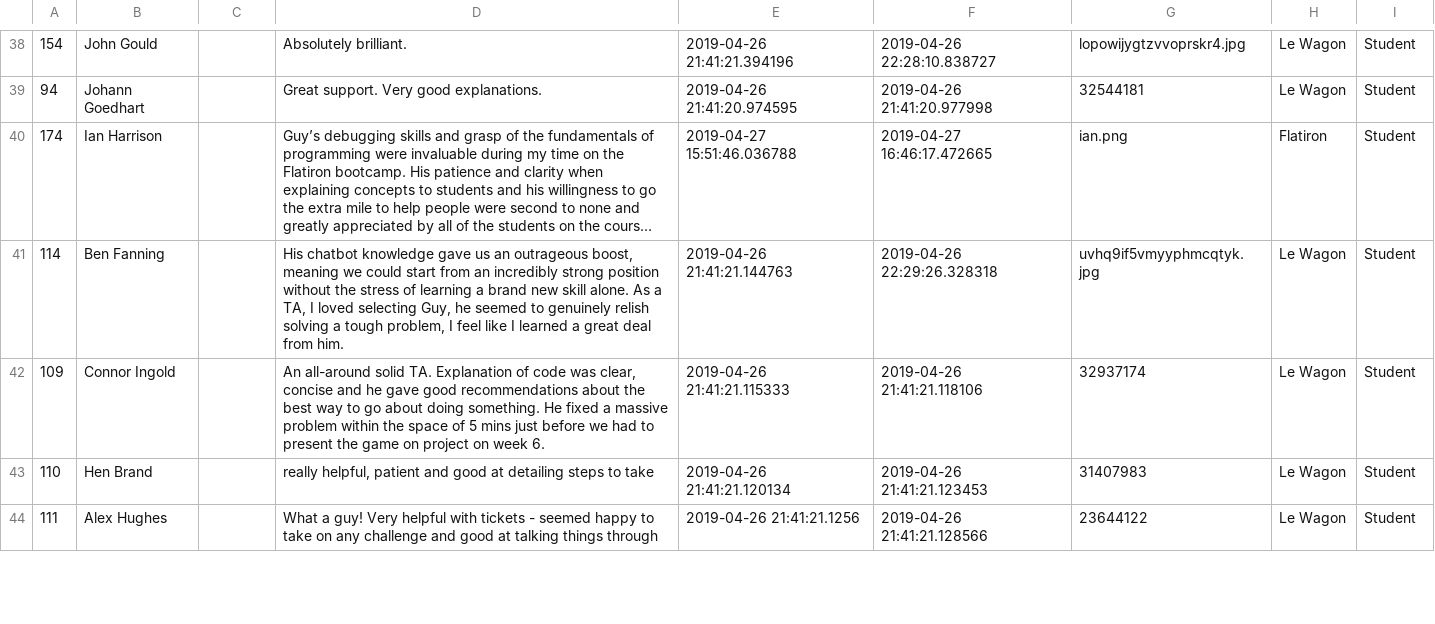
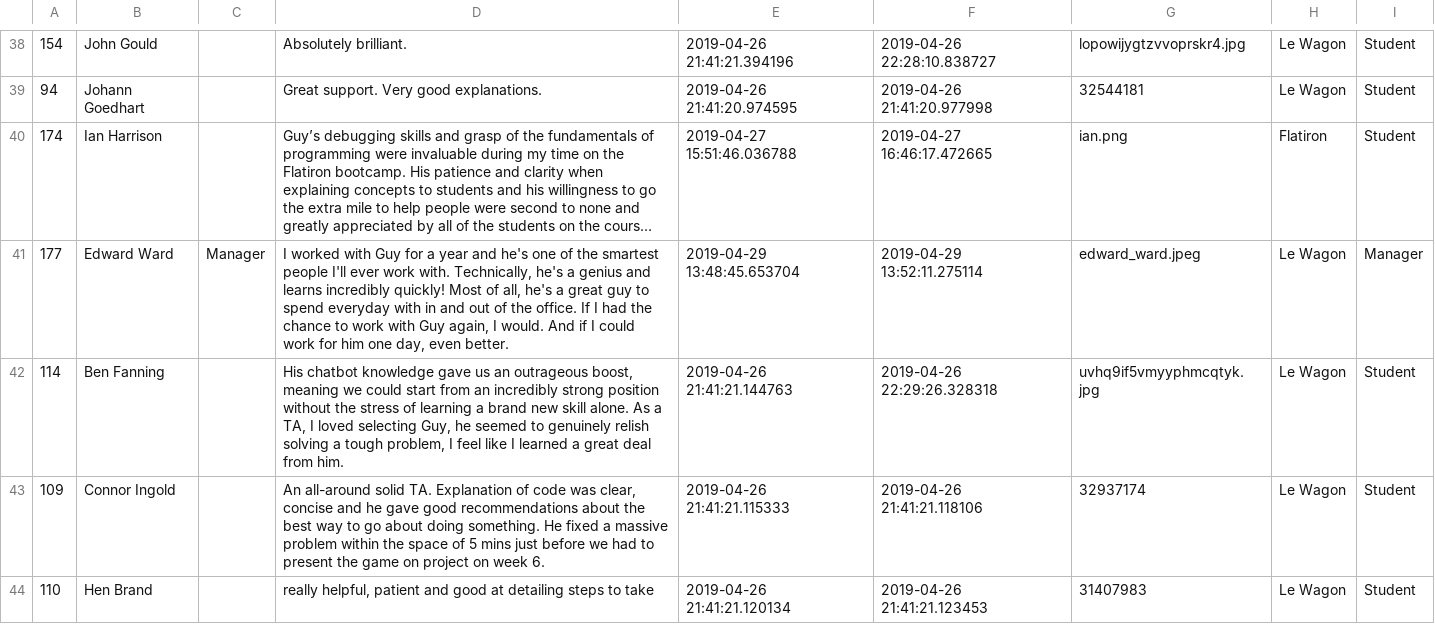
Before and after one commit to Voxoff/guybennettjones, a CSV file: reviews1.csv, drawn as a sheet; only a part is shown, gaps mark what is left out; the shorter side is filled out with more unchanged rows; long unchanged cells end in …; the diff names each change by its address in the sheet, - before the commit and + after, or states it on an @@ line.

Commit message:
edward pic and controller

```diff
--- a/reviews1.csv
+++ b/reviews1.csv
+row 41: 177 | Edward Ward | Manager | I worked with Guy for a year and he's one of the smartest people I'll ever work with. Technically, he's a genius and learns incredibly quickly! Most of all, he's a great guy to spend everyday with in and out of the office. If I had the chance to work with Guy again, I would. And if I could work for him one day, even better. | 2019-04-29 13:48:45.653704 | 2019-04-29 13:52:11.275114 | edward_ward.jpeg | Le Wagon | Manager
```
